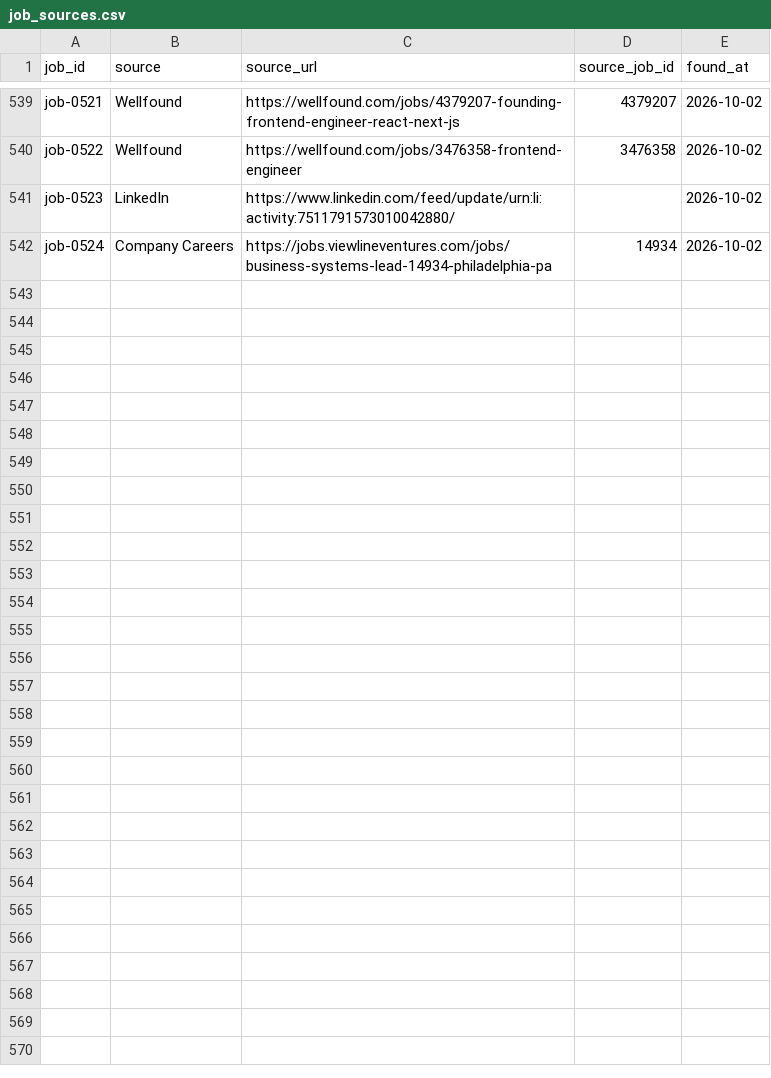
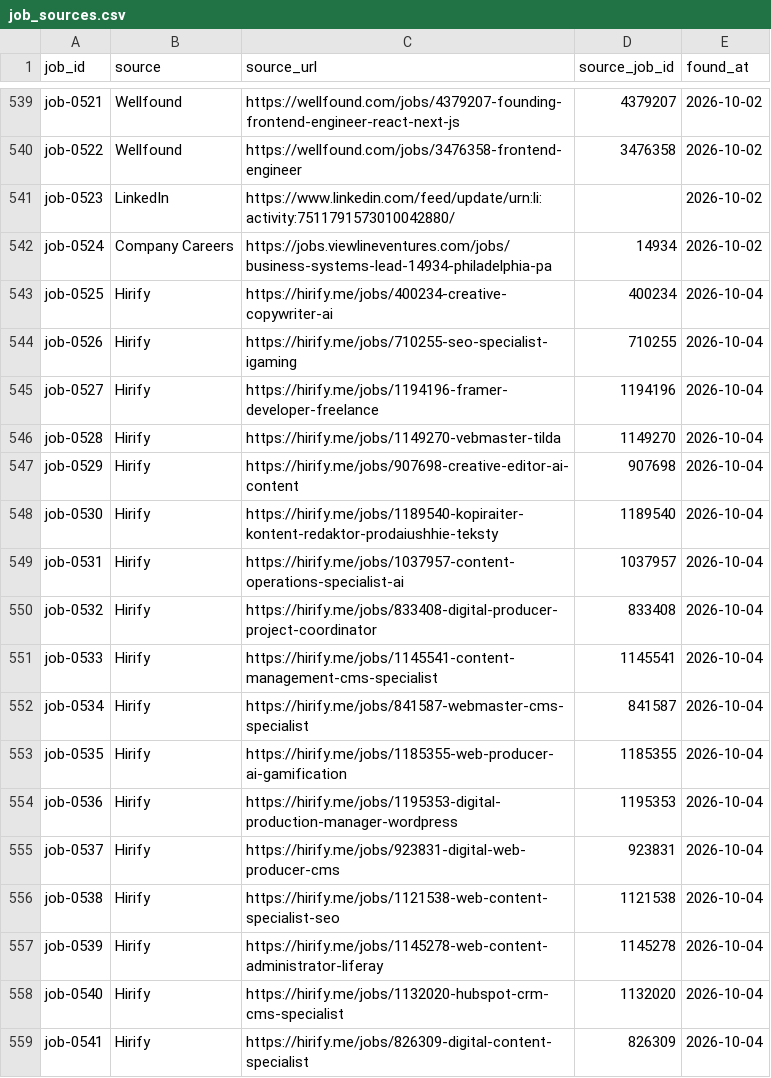
Before and after one commit to stupidkubik/job-searcher, a CSV file: data/job_sources.csv, drawn as a sheet; only a part is shown, gaps mark what is left out; the diff names each change by its address in the sheet, - before the commit and + after, or states it on an @@ line.

```diff
--- a/data/job_sources.csv
+++ b/data/job_sources.csv
+row 543: job-0525 | Hirify | https://hirify.me/jobs/400234-creative-copywriter-ai | 400234 | 2026-10-04
+row 544: job-0526 | Hirify | https://hirify.me/jobs/710255-seo-specialist-igaming | 710255 | 2026-10-04
+row 545: job-0527 | Hirify | https://hirify.me/jobs/1194196-framer-developer-freelance | 1194196 | 2026-10-04
+row 546: job-0528 | Hirify | https://hirify.me/jobs/1149270-vebmaster-tilda | 1149270 | 2026-10-04
+row 547: job-0529 | Hirify | https://hirify.me/jobs/907698-creative-editor-ai-content | 907698 | 2026-10-04
+row 548: job-0530 | Hirify | https://hirify.me/jobs/1189540-kopiraiter-kontent-redaktor-prodaiushhie-teksty | 1189540 | 2026-10-04
+row 549: job-0531 | Hirify | https://hirify.me/jobs/1037957-content-operations-specialist-ai | 1037957 | 2026-10-04
+row 550: job-0532 | Hirify | https://hirify.me/jobs/833408-digital-producer-project-coordinator | 833408 | 2026-10-04
+row 551: job-0533 | Hirify | https://hirify.me/jobs/1145541-content-management-cms-specialist | 1145541 | 2026-10-04
+row 552: job-0534 | Hirify | https://hirify.me/jobs/841587-webmaster-cms-specialist | 841587 | 2026-10-04
+row 553: job-0535 | Hirify | https://hirify.me/jobs/1185355-web-producer-ai-gamification | 1185355 | 2026-10-04
+row 554: job-0536 | Hirify | https://hirify.me/jobs/1195353-digital-production-manager-wordpress | 1195353 | 2026-10-04
+row 555: job-0537 | Hirify | https://hirify.me/jobs/923831-digital-web-producer-cms | 923831 | 2026-10-04
+row 556: job-0538 | Hirify | https://hirify.me/jobs/1121538-web-content-specialist-seo | 1121538 | 2026-10-04
+row 557: job-0539 | Hirify | https://hirify.me/jobs/1145278-web-content-administrator-liferay | 1145278 | 2026-10-04
+row 558: job-0540 | Hirify | https://hirify.me/jobs/1132020-hubspot-crm-cms-specialist | 1132020 | 2026-10-04
+row 559: job-0541 | Hirify | https://hirify.me/jobs/826309-digital-content-specialist | 826309 | 2026-10-04
```
Also changed, not shown: data/index/active.csv, data/index/keys.tsv, 6 other files.
